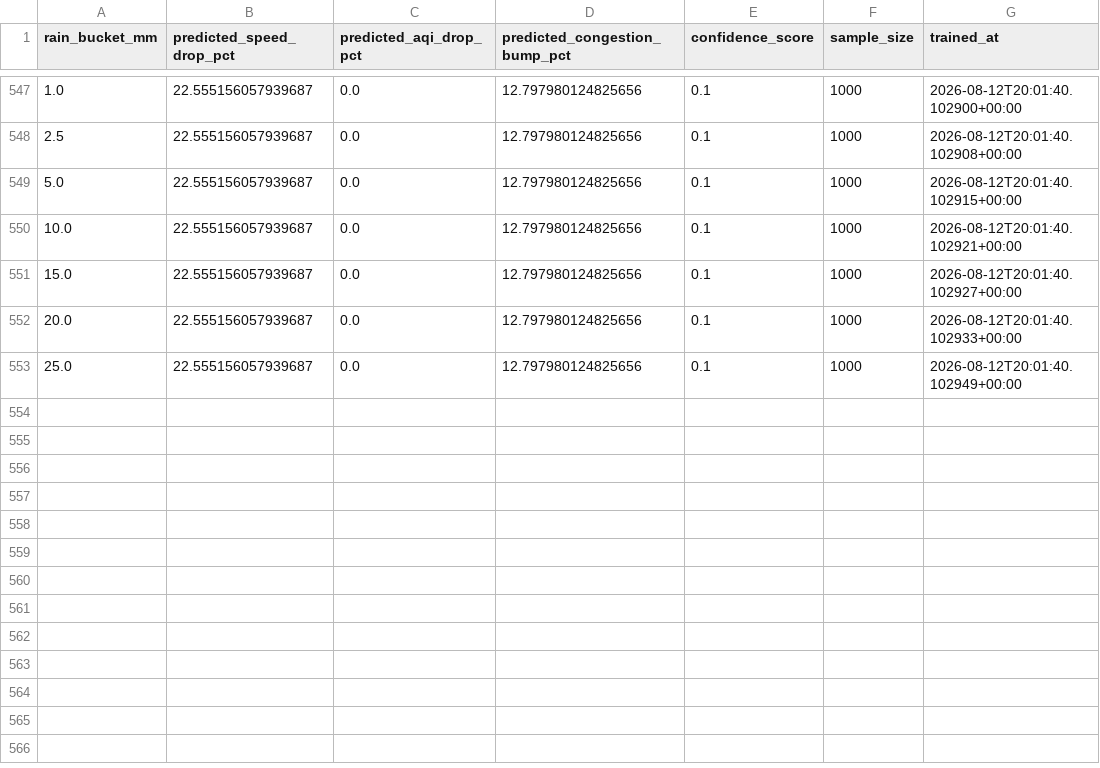
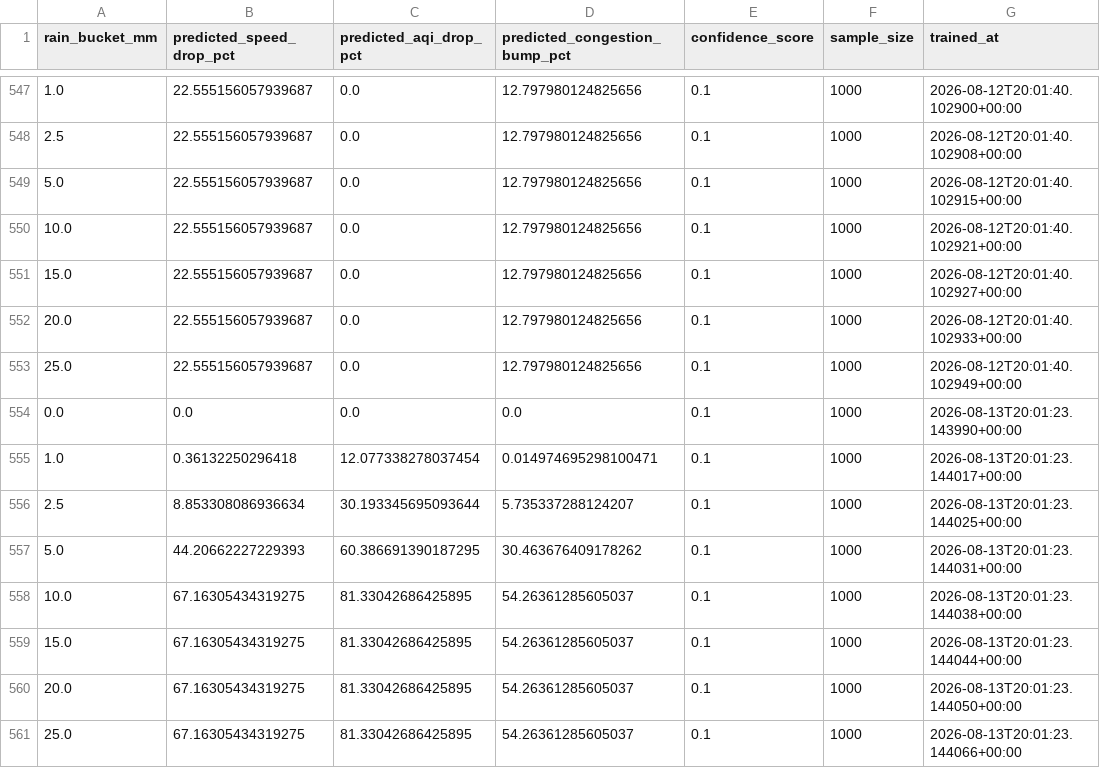
Before and after one commit to anmajharul/mirpur_traffic_pipeline, a CSV file: backend/reports/weather_insights_log.csv, drawn as a sheet; only a part is shown, gaps mark what is left out; the diff names each change by its address in the sheet, - before the commit and + after, or states it on an @@ line.

```diff
--- a/backend/reports/weather_insights_log.csv
+++ b/backend/reports/weather_insights_log.csv
+row 554: 0.0 | 0.0 | 0.0 | 0.0 | 0.1 | 1000 | 2026-08-13T20:01:23.143990+00:00
+row 555: 1.0 | 0.36132250296418 | 12.077338278037454 | 0.014974695298100471 | 0.1 | 1000 | 2026-08-13T20:01:23.144017+00:00
+row 556: 2.5 | 8.853308086936634 | 30.193345695093644 | 5.735337288124207 | 0.1 | 1000 | 2026-08-13T20:01:23.144025+00:00
+row 557: 5.0 | 44.20662227229393 | 60.386691390187295 | 30.463676409178262 | 0.1 | 1000 | 2026-08-13T20:01:23.144031+00:00
+row 558: 10.0 | 67.16305434319275 | 81.33042686425895 | 54.26361285605037 | 0.1 | 1000 | 2026-08-13T20:01:23.144038+00:00
+row 559: 15.0 | 67.16305434319275 | 81.33042686425895 | 54.26361285605037 | 0.1 | 1000 | 2026-08-13T20:01:23.144044+00:00
+row 560: 20.0 | 67.16305434319275 | 81.33042686425895 | 54.26361285605037 | 0.1 | 1000 | 2026-08-13T20:01:23.144050+00:00
+row 561: 25.0 | 67.16305434319275 | 81.33042686425895 | 54.26361285605037 | 0.1 | 1000 | 2026-08-13T20:01:23.144066+00:00
```
